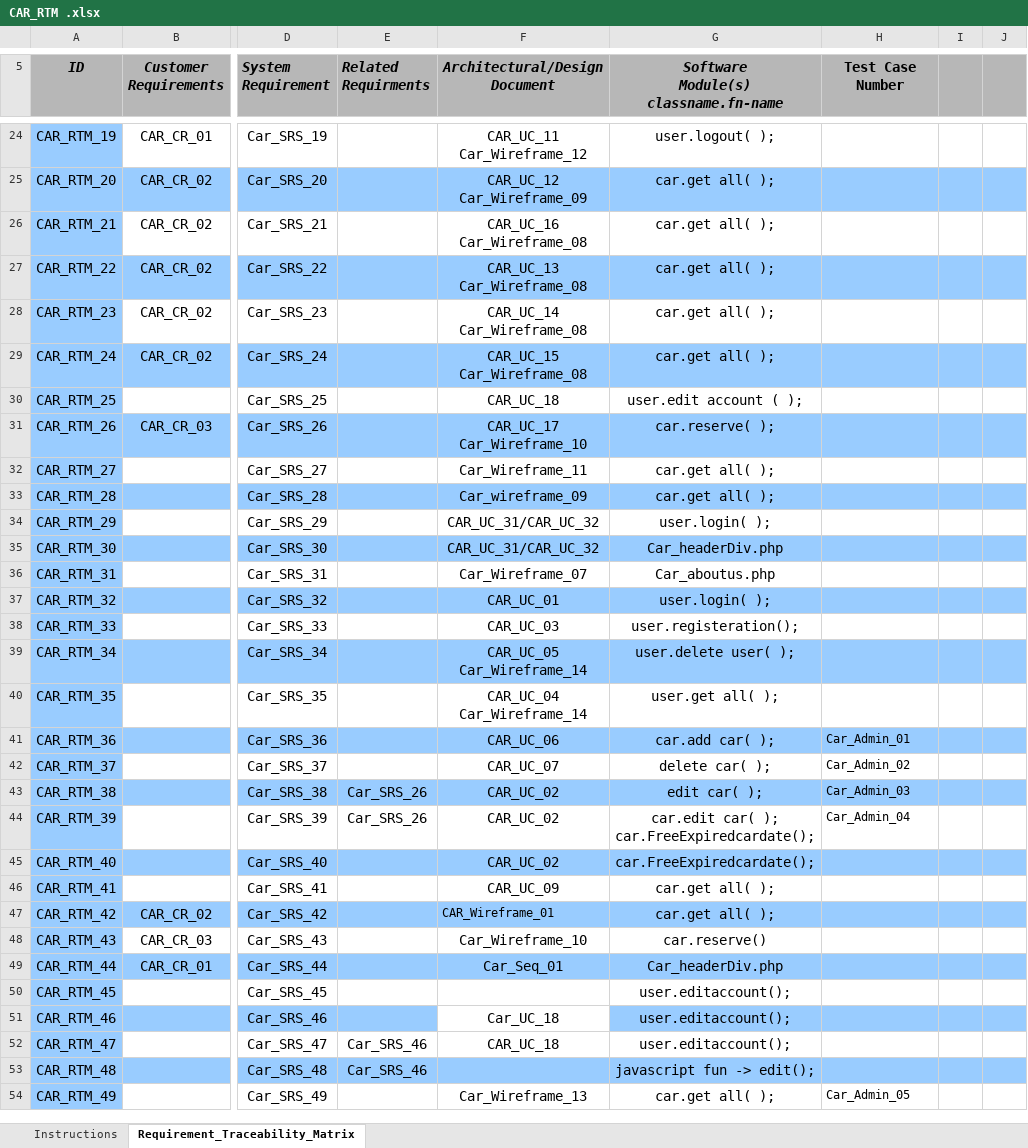
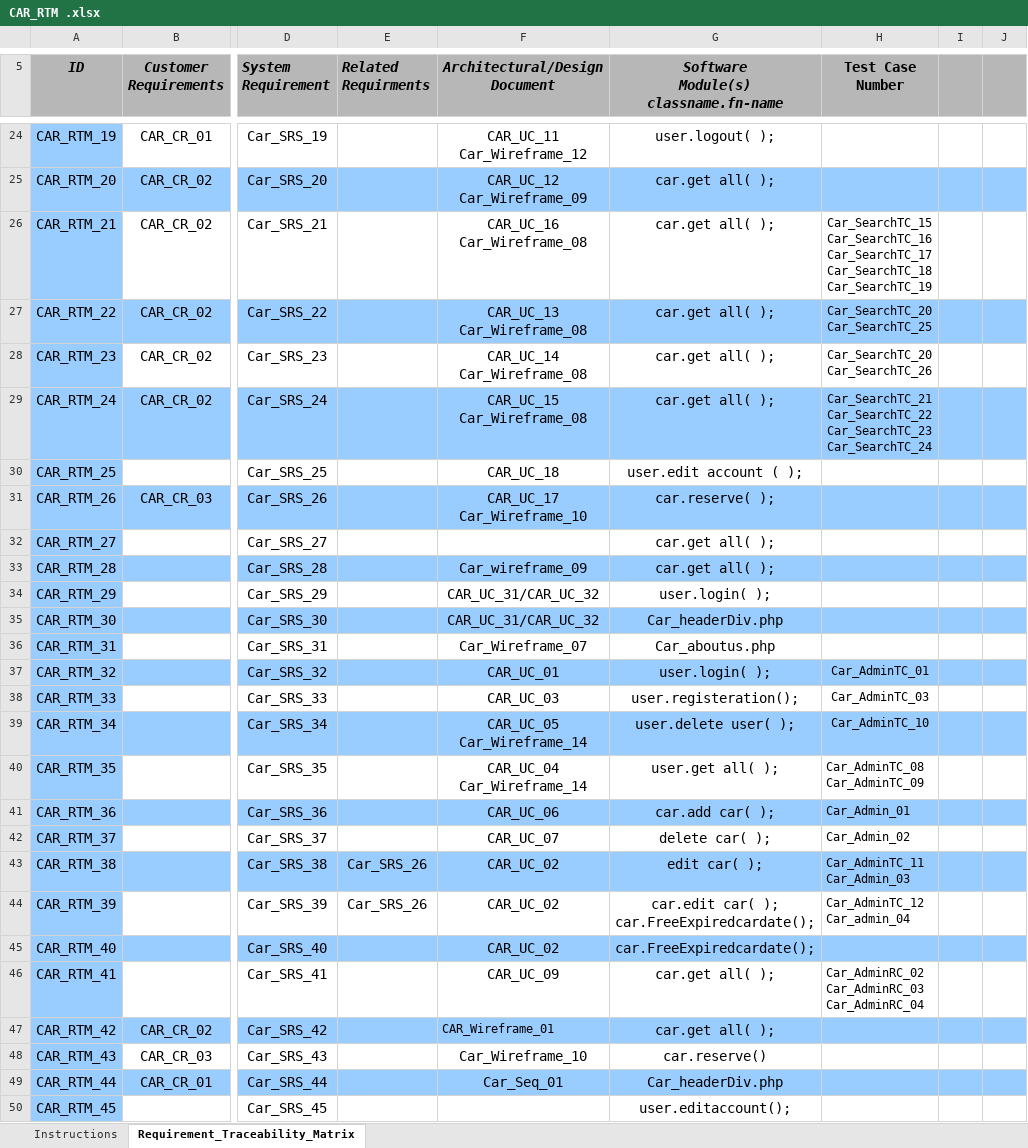
Before and after one commit to FatmaMohamedSoliman/CarPurchasing, an Excel workbook: Requirments/CAR_RTM .xlsx, sheet Requirement_Traceability_Matrix, drawn as a sheet; only a part is shown, gaps mark what is left out; the shorter side is filled out with more unchanged rows; values as stored, in another font and other column widths than the file's, no borders; conditional formats not drawn; ↵ is a line break in a cell; the diff covers the shown part only; the diff names each change by its address in the sheet, - before the commit and + after, or states it on an @@ line.

Commit message:
adding TCs ids

```diff
--- a/Requirments/CAR_RTM .xlsx (sheet Requirement_Traceability_Matrix)
+++ b/Requirments/CAR_RTM .xlsx (sheet Requirement_Traceability_Matrix)
-H26 (Test Case Number): (empty)
+H26 (Test Case Number): Car_SearchTC_15 ↵ Car_SearchTC_16 ↵ Car_SearchTC_17 ↵ Car_SearchTC_18 ↵ Car_SearchTC_19
-H27 (Test Case Number): (empty)
+H27 (Test Case Number): Car_SearchTC_20 ↵ Car_SearchTC_25
-H28 (Test Case Number): (empty)
+H28 (Test Case Number): Car_SearchTC_20 ↵ Car_SearchTC_26
-H29 (Test Case Number): (empty)
+H29 (Test Case Number): Car_SearchTC_21 ↵ Car_SearchTC_22 ↵ Car_SearchTC_23 ↵ Car_SearchTC_24
-F32 (Architectural/Design Document): Car_Wireframe_11
+F32 (Architectural/Design Document): (empty)
-H37 (Test Case Number): (empty)
+H37 (Test Case Number): Car_AdminTC_01
-H38 (Test Case Number): (empty)
+H38 (Test Case Number): Car_AdminTC_03
-H39 (Test Case Number): (empty)
+H39 (Test Case Number): Car_AdminTC_10
-H40 (Test Case Number): (empty)
+H40 (Test Case Number): Car_AdminTC_08 ↵ Car_AdminTC_09
-H43 (Test Case Number): Car_Admin_03
+H43 (Test Case Number): Car_AdminTC_11 ↵ Car_Admin_03
-H44 (Test Case Number): Car_Admin_04
+H44 (Test Case Number): Car_AdminTC_12 ↵ Car_admin_04
-H46 (Test Case Number): (empty)
+H46 (Test Case Number): Car_AdminRC_02 ↵ Car_AdminRC_03 ↵ Car_AdminRC_04
```
Also changed, not shown: 4 edited cells elsewhere in this sheet.
